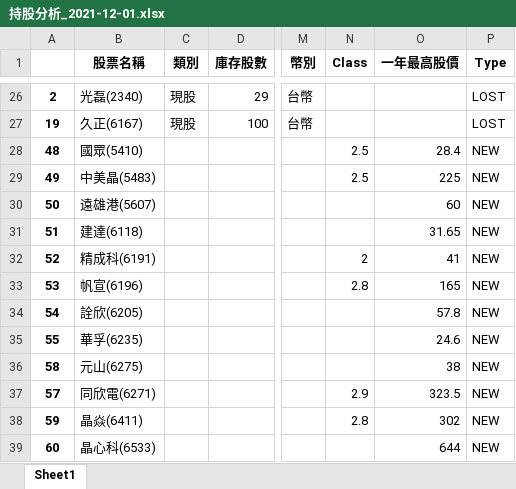
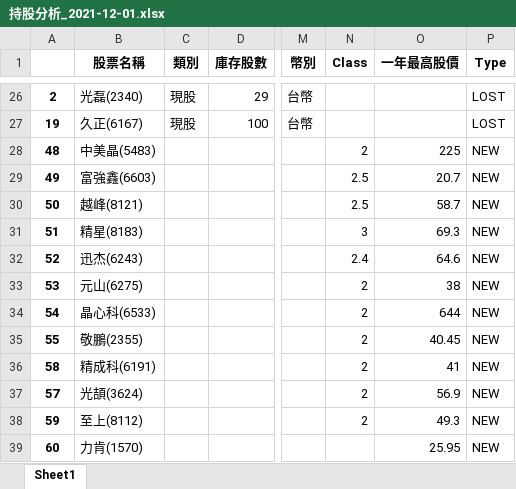
Before and after one commit to raywugithub/GoodInfo, an Excel workbook: 持股分析_2021-12-01.xlsx, sheet Sheet1, drawn as a sheet; only a part is shown, gaps mark what is left out; values as stored, in another font and other column widths than the file's, no borders; the diff covers the shown part only; the diff names each change by its address in the sheet, - before the commit and + after, or states it on an @@ line.

```diff
--- a/持股分析_2021-12-01.xlsx (sheet Sheet1)
+++ b/持股分析_2021-12-01.xlsx (sheet Sheet1)
-B28 (股票名稱): 國眾(5410)
+B28 (股票名稱): 中美晶(5483)
-N28 (Class): 2.5
+N28 (Class): 2
-O28 (一年最高股價): 28.4
+O28 (一年最高股價): 225
-B29 (股票名稱): 中美晶(5483)
+B29 (股票名稱): 富強鑫(6603)
-O29 (一年最高股價): 225
+O29 (一年最高股價): 20.7
-B30 (股票名稱): 遠雄港(5607)
+B30 (股票名稱): 越峰(8121)
-N30 (Class): (empty)
+N30 (Class): 2.5
-O30 (一年最高股價): 60
+O30 (一年最高股價): 58.7
-B31 (股票名稱): 建達(6118)
+B31 (股票名稱): 精星(8183)
-N31 (Class): (empty)
+N31 (Class): 3
-O31 (一年最高股價): 31.65
+O31 (一年最高股價): 69.3
-B32 (股票名稱): 精成科(6191)
+B32 (股票名稱): 迅杰(6243)
-N32 (Class): 2
+N32 (Class): 2.4
-O32 (一年最高股價): 41
+O32 (一年最高股價): 64.6
-B33 (股票名稱): 帆宣(6196)
+B33 (股票名稱): 元山(6275)
-N33 (Class): 2.8
+N33 (Class): 2
-O33 (一年最高股價): 165
+O33 (一年最高股價): 38
-B34 (股票名稱): 詮欣(6205)
+B34 (股票名稱): 晶心科(6533)
-N34:N36 (Class): (empty)
+N34:N36 (Class): 2
-O34 (一年最高股價): 57.8
+O34 (一年最高股價): 644
-B35 (股票名稱): 華孚(6235)
+B35 (股票名稱): 敬鵬(2355)
-O35 (一年最高股價): 24.6
+O35 (一年最高股價): 40.45
-B36 (股票名稱): 元山(6275)
+B36 (股票名稱): 精成科(6191)
-O36 (一年最高股價): 38
+O36 (一年最高股價): 41
-B37 (股票名稱): 同欣電(6271)
+B37 (股票名稱): 光頡(3624)
-N37 (Class): 2.9
+N37 (Class): 2
-O37 (一年最高股價): 323.5
+O37 (一年最高股價): 56.9
-B38 (股票名稱): 晶焱(6411)
+B38 (股票名稱): 至上(8112)
-N38 (Class): 2.8
+N38 (Class): 2
-O38 (一年最高股價): 302
+O38 (一年最高股價): 49.3
-B39 (股票名稱): 晶心科(6533)
+B39 (股票名稱): 力肯(1570)
-O39 (一年最高股價): 644
+O39 (一年最高股價): 25.95
```
Also changed, not shown: 86 edited cells elsewhere in this sheet, GoodInfo_StockList_20211201.xlsx, 持股分析_2021-12-01_LOST.xlsx, 2 other files.
